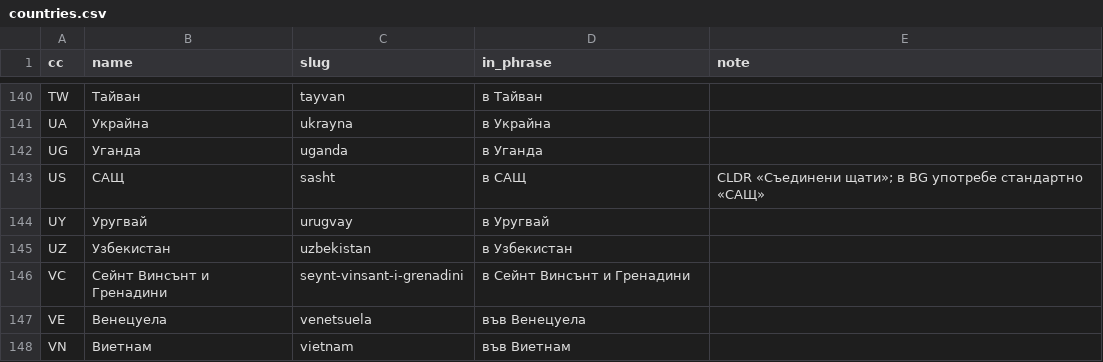
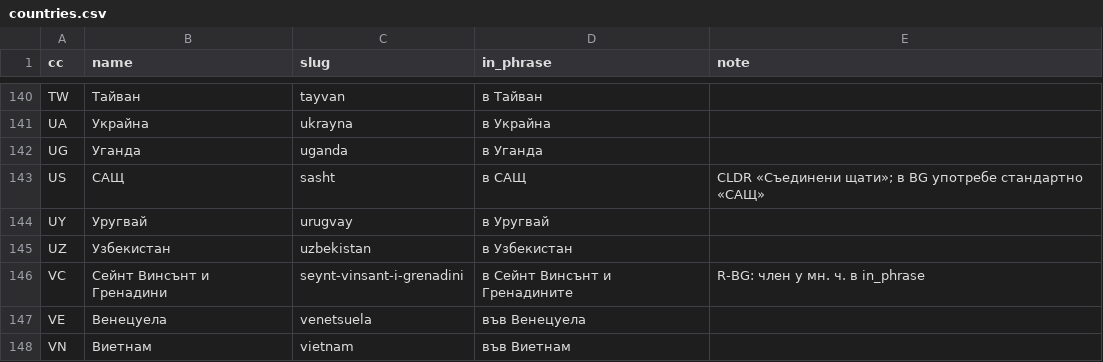
Before and after one commit to hemptoon/blokvolt-rs, a CSV file: content/world/i18n/bg/countries.csv, drawn as a sheet; only a part is shown, gaps mark what is left out.

```diff
--- a/content/world/i18n/bg/countries.csv
+++ b/content/world/i18n/bg/countries.csv
@@ -145,3 +145,3 @@ UY,Уругвай,urugvay,в Уругвай,
 UZ,Узбекистан,uzbekistan,в Узбекистан,
-VC,Сейнт Винсънт и Гренадини,seynt-vinsant-i-grenadini,в Сейнт Винсънт и Гренадини,
+VC,Сейнт Винсънт и Гренадини,seynt-vinsant-i-grenadini,в Сейнт Винсънт и Гренадините,R-BG: член у мн. ч. в in_phrase
 VE,Венецуела,venetsuela,във Венецуела,
```
Also changed, not shown: content/world/i18n/bg/cities.csv, 7 other files.
